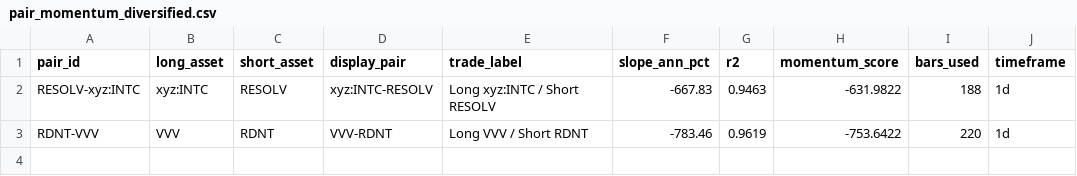
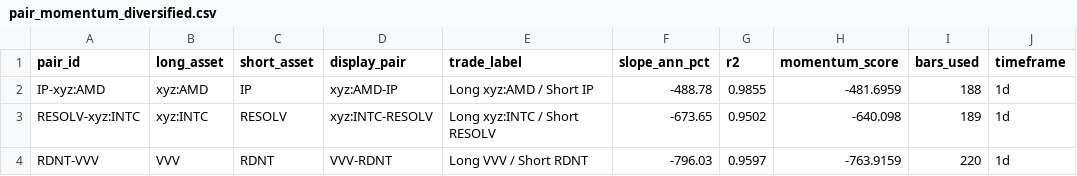
Before and after one commit to akiforge-lab/hyperliquid-momentum-scanner, a CSV file: output/pair_momentum_diversified.csv, drawn as a sheet.

```diff
--- a/output/pair_momentum_diversified.csv
+++ b/output/pair_momentum_diversified.csv
@@ -1,3 +1,4 @@
 pair_id,long_asset,short_asset,display_pair,trade_label,slope_ann_pct,r2,momentum_score,bars_used,timeframe
-RESOLV-xyz:INTC,xyz:INTC,RESOLV,xyz:INTC-RESOLV,Long xyz:INTC / Short RESOLV,-667.83,0.9463,-631.9822,188,1d
-RDNT-VVV,VVV,RDNT,VVV-RDNT,Long VVV / Short RDNT,-783.46,0.9619,-753.6422,220,1d
+IP-xyz:AMD,xyz:AMD,IP,xyz:AMD-IP,Long xyz:AMD / Short IP,-488.78,0.9855,-481.6959,188,1d
+RESOLV-xyz:INTC,xyz:INTC,RESOLV,xyz:INTC-RESOLV,Long xyz:INTC / Short RESOLV,-673.65,0.9502,-640.098,189,1d
+RDNT-VVV,VVV,RDNT,VVV-RDNT,Long VVV / Short RDNT,-796.03,0.9597,-763.9159,220,1d
```
Also changed, not shown: output/all_rankings.csv, output/missing_symbols.csv, 8 other files.
